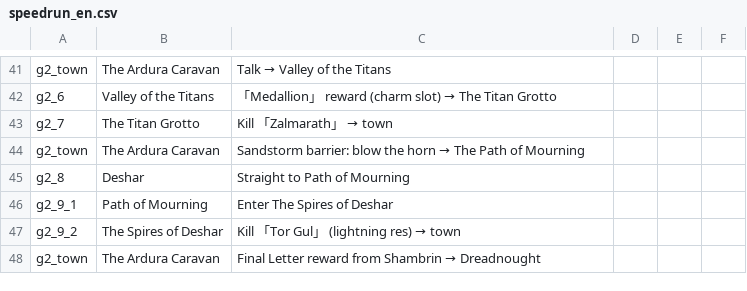
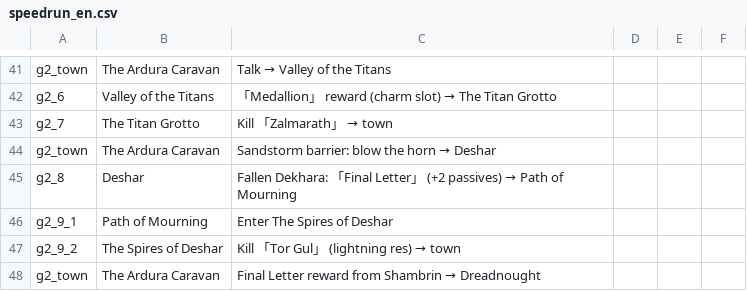
Before and after one commit to ktu0216/poe2-saegida, a CSV file: guides/speedrun_en.csv, drawn as a sheet; only a part is shown, gaps mark what is left out.

```diff
--- a/guides/speedrun_en.csv
+++ b/guides/speedrun_en.csv
@@ -43,4 +43,4 @@ g2_6,Valley of the Titans,「Medallion」 reward (charm slot) → The Titan Grot
 g2_7,The Titan Grotto,Kill 「Zalmarath」 → town
-g2_town,The Ardura Caravan,Sandstorm barrier: blow the horn → The Path of Mourning
-g2_8,Deshar,Straight to Path of Mourning
+g2_town,The Ardura Caravan,Sandstorm barrier: blow the horn → Deshar
+g2_8,Deshar,Fallen Dekhara: 「Final Letter」 (+2 passives) → Path of Mourning
 g2_9_1,Path of Mourning,Enter The Spires of Deshar
```
Also changed, not shown: guides/default_en.csv, guides/default_ko.csv, 3 other files.
